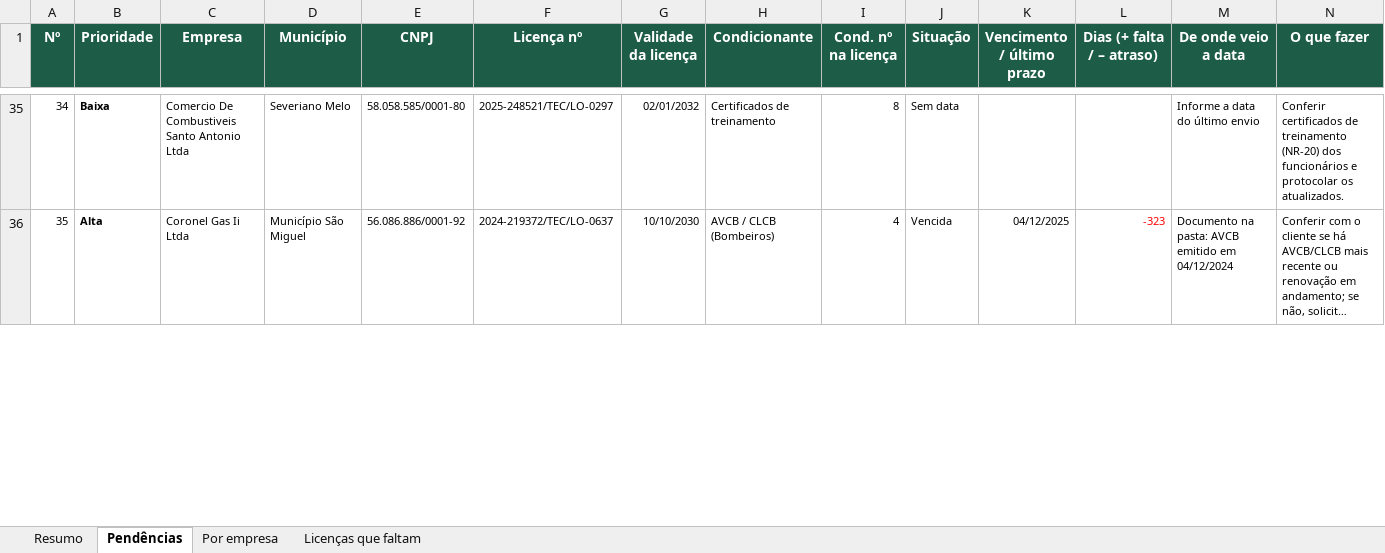
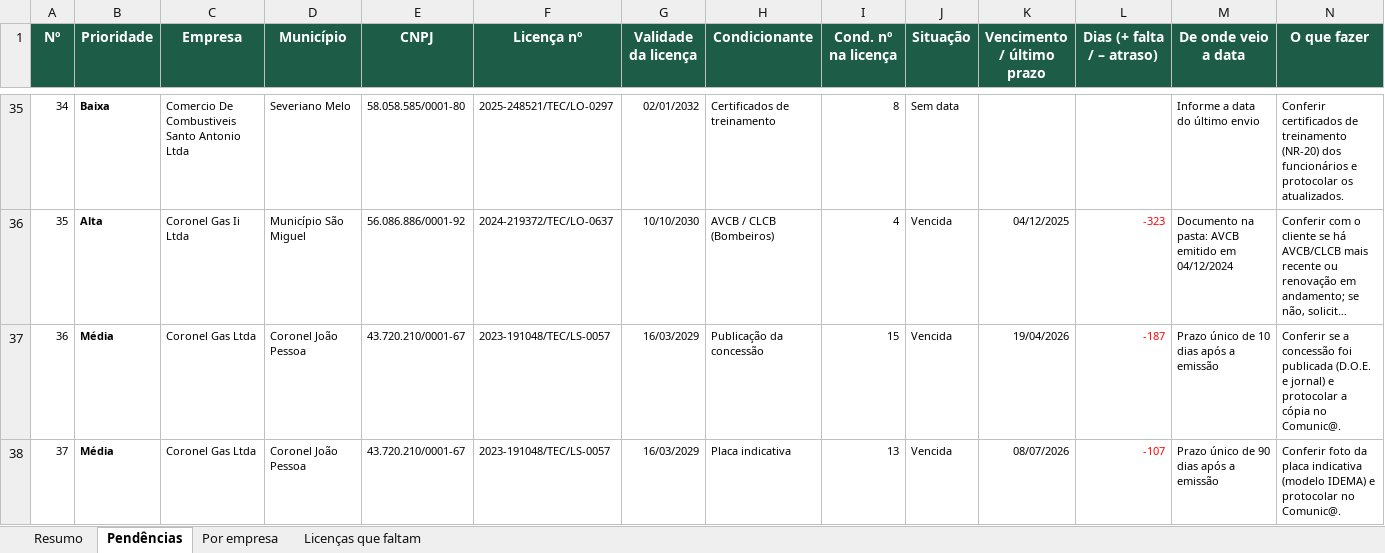
Before and after one commit to erickgenarthe/VK, an Excel workbook: pendencias-condicionantes-2026-10-23.xlsx, sheet Pendências, drawn as a sheet; only a part is shown, gaps mark what is left out; long unchanged cells end in …; values as stored, in another font and other column widths than the file's, no borders; charts and pictures and conditional formats not drawn; rows hold the shown columns only; the diff covers the shown part only; the diff names each change by its address in the sheet, - before the commit and + after, or states it on an @@ line.

```diff
--- a/pendencias-condicionantes-2026-10-23.xlsx (sheet Pendências)
+++ b/pendencias-condicionantes-2026-10-23.xlsx (sheet Pendências)
+row 37: 36 | Média | Coronel Gas Ltda | Coronel João Pessoa | 43.720.210/0001-67 | 2023-191048/TEC/LS-0057 | 16/03/2029 | Publicação da concessão | 15 | Vencida | 19/04/2026 | -187 | Prazo único de 10 dias após a emissão | Conferir se a concessão foi publicada (D.O.E. e jornal) e protocolar a cópia no Comunic@.
+row 38: 37 | Média | Coronel Gas Ltda | Coronel João Pessoa | 43.720.210/0001-67 | 2023-191048/TEC/LS-0057 | 16/03/2029 | Placa indicativa | 13 | Vencida | 08/07/2026 | -107 | Prazo único de 90 dias após a emissão | Conferir foto da placa indicativa (modelo IDEMA) e protocolar no Comunic@.
```
Also changed, not shown: 1 added row and row numbers in column A elsewhere in this sheet, sheet Resumo, sheet Por empresa, sheet Licenças que faltam, formulas that keep their value.
